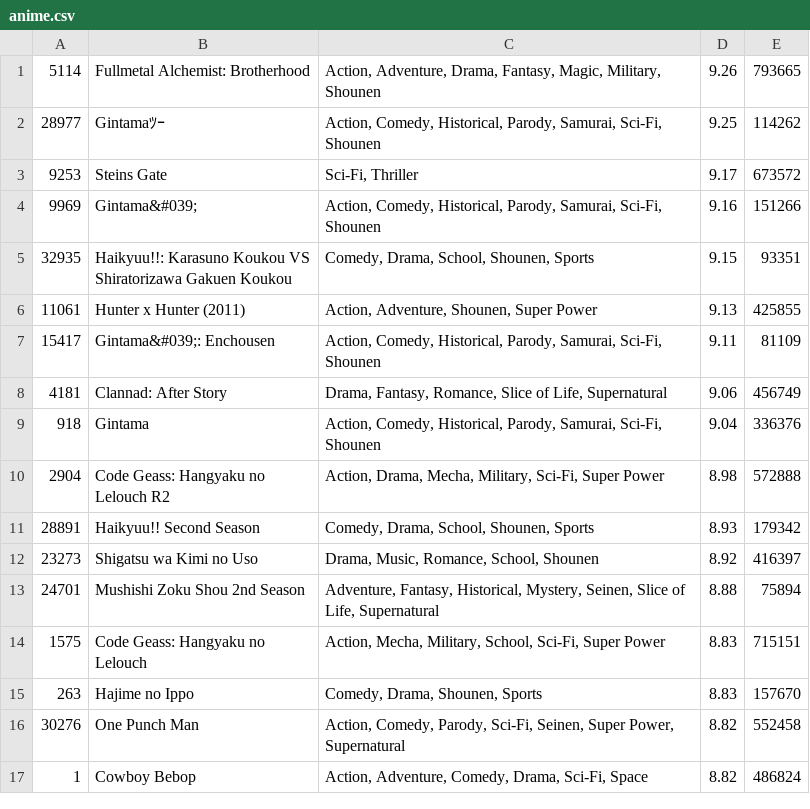
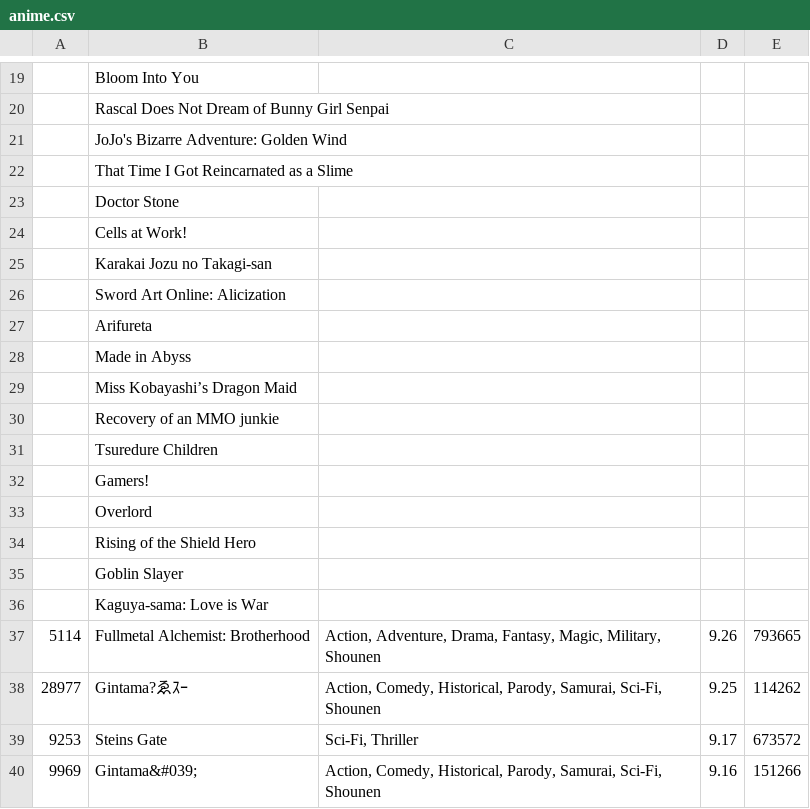
Before and after one commit to Jazhyc/discord-bot, a CSV file: anime.csv, drawn as a sheet; only a part is shown, gaps mark what is left out; the shorter side is filled out with more unchanged rows; the diff covers the shown part only.

Commit message:
Eight

```diff
--- a/anime.csv
+++ b/anime.csv
@@ -1,3 +19,21 @@
+,Bloom Into You,,,
+,Rascal Does Not Dream of Bunny Girl Senpai,,,
+,JoJo's Bizarre Adventure: Golden Wind,,,
+,That Time I Got Reincarnated as a Slime,,,
+,Doctor Stone,,,
+,Cells at Work!,,,
+,Karakai Jozu no Takagi-san,,,
+,Sword Art Online: Alicization,,,
+,Arifureta,,,
+,Made in Abyss,,,
+,Miss Kobayashi’s Dragon Maid,,,
+,Recovery of an MMO junkie,,,
+,Tsuredure Children,,,
+,Gamers!,,,
+,Overlord,,,
+,Rising of the Shield Hero,,,
+,Goblin Slayer,,,
+,Kaguya-sama: Love is War,,,
 5114,Fullmetal Alchemist: Brotherhood,"Action, Adventure, Drama, Fantasy, Magic, Military, Shounen",9.26,793665
-28977,Gintamaﾂｰ,"Action, Comedy, Historical, Parody, Samurai, Sci-Fi, Shounen",9.25,114262
+28977,Gintama?ゑｽｰ,"Action, Comedy, Historical, Parody, Samurai, Sci-Fi, Shounen",9.25,114262
 9253,Steins Gate,"Sci-Fi, Thriller",9.17,673572
```
Also changed, not shown: 18 added rows and 24 edited cells elsewhere in this file.
